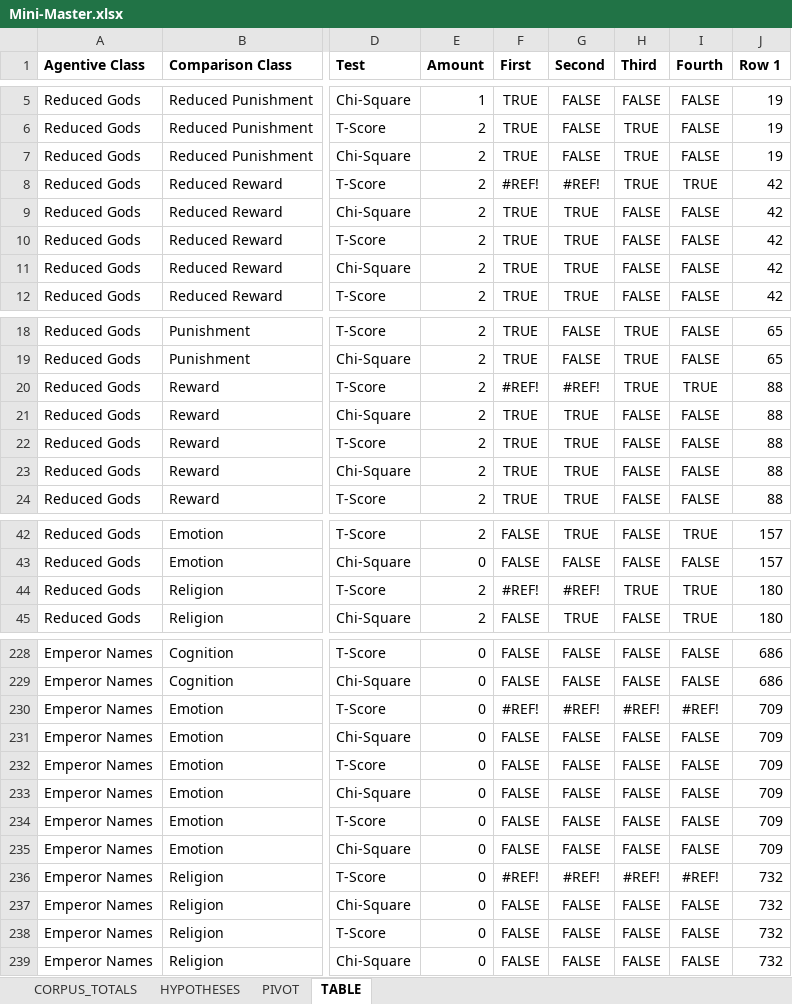
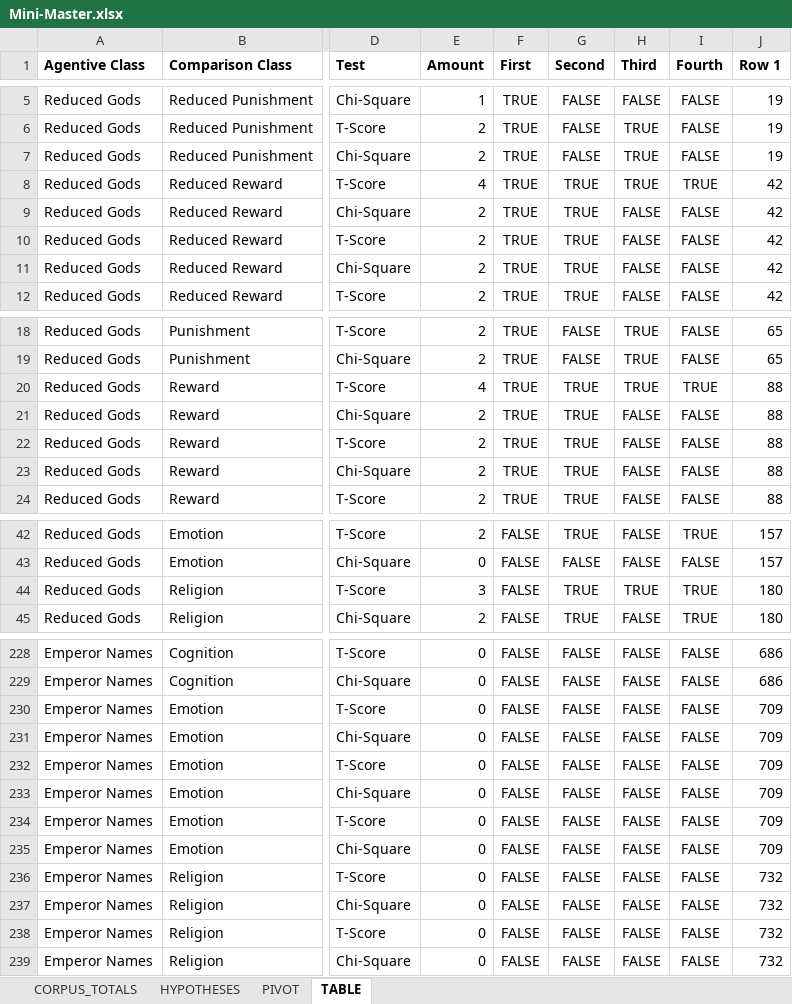
Before and after one commit to petekirby/character_profiler, an Excel workbook: Mini-Master.xlsx, sheet TABLE, drawn as a sheet; only a part is shown, gaps mark what is left out; values as stored, in another font and other column widths than the file's, no borders; the diff covers the shown part only; the diff names each change by its address in the sheet, - before the commit and + after, or states it on an @@ line.

```diff
--- a/Mini-Master.xlsx (sheet TABLE)
+++ b/Mini-Master.xlsx (sheet TABLE)
-E8 (Amount): 2
+E8 (Amount): 4
-F8 (First): #REF!
+F8 (First): TRUE
-G8 (Second): #REF!
+G8 (Second): TRUE
-E20 (Amount): 2
+E20 (Amount): 4
-F20 (First): #REF!
+F20 (First): TRUE
-G20 (Second): #REF!
+G20 (Second): TRUE
-E44 (Amount): 2
+E44 (Amount): 3
-F44 (First): #REF!
+F44 (First): FALSE
-G44 (Second): #REF!
+G44 (Second): TRUE
-F230 (First): #REF!
+F230 (First): FALSE
-G230 (Second): #REF!
+G230 (Second): FALSE
-H230 (Third): #REF!
+H230 (Third): FALSE
-I230 (Fourth): #REF!
+I230 (Fourth): FALSE
-F236 (First): #REF!
+F236 (First): FALSE
-G236 (Second): #REF!
+G236 (Second): FALSE
-H236 (Third): #REF!
+H236 (Third): FALSE
-I236 (Fourth): #REF!
+I236 (Fourth): FALSE
```
Also changed, not shown: 106 edited cells elsewhere in this sheet, sheet HYPOTHESES, formulas that keep their value, charts or pictures.
